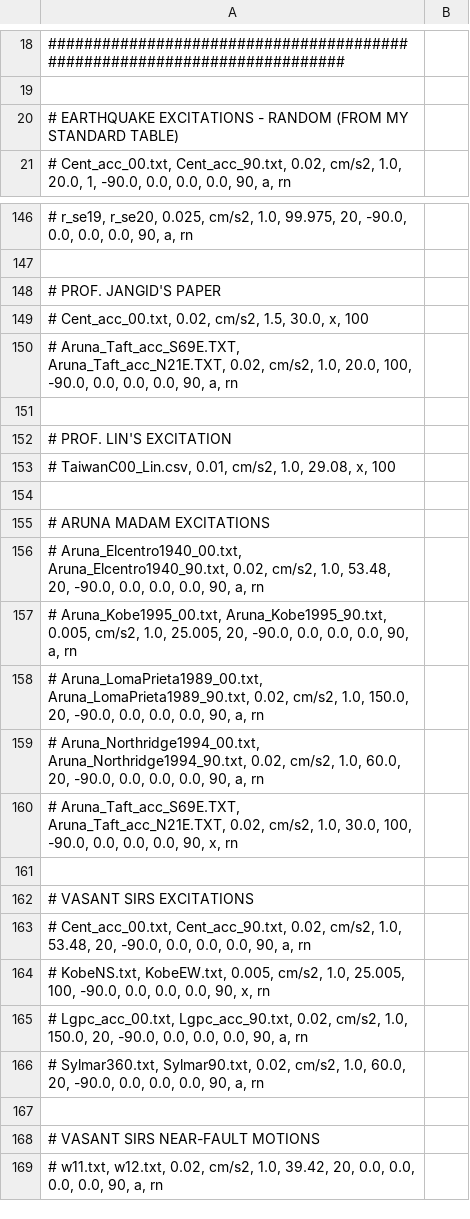
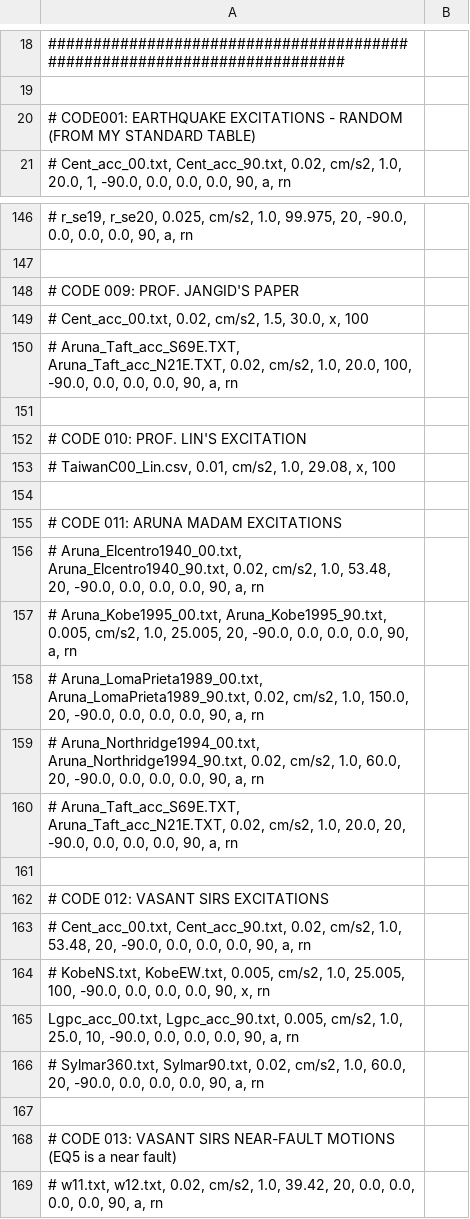
Before and after one commit to naseefo/mhps, a CSV file: Excitations.csv, drawn as a sheet; only a part is shown, gaps mark what is left out; the diff covers the shown part only.

```diff
--- a/Excitations.csv
+++ b/Excitations.csv
@@ -19,3 +19,3 @@
 
-# EARTHQUAKE EXCITATIONS - RANDOM (FROM MY STANDARD TABLE)
+# CODE001: EARTHQUAKE EXCITATIONS - RANDOM (FROM MY STANDARD TABLE)
 # Cent_acc_00.txt, Cent_acc_90.txt, 0.02, cm/s2, 1.0, 20.0, 1, -90.0, 0.0, 0.0, 0.0, 90, a, rn;
@@ -147,3 +147,3 @@
 
-# PROF. JANGID'S PAPER
+# CODE 009: PROF. JANGID'S PAPER
 # Cent_acc_00.txt, 0.02, cm/s2, 1.5, 30.0, x, 100;
@@ -151,6 +151,6 @@
 
-# PROF. LIN'S EXCITATION
+# CODE 010: PROF. LIN'S EXCITATION
 # TaiwanC00_Lin.csv, 0.01, cm/s2, 1.0, 29.08, x, 100;
 
-# ARUNA MADAM EXCITATIONS
+# CODE 011: ARUNA MADAM EXCITATIONS
 # Aruna_Elcentro1940_00.txt, Aruna_Elcentro1940_90.txt, 0.02, cm/s2, 1.0, 53.48, 20, -90.0, 0.0, 0.0, 0.0, 90, a, rn;
@@ -159,11 +159,11 @@
 # Aruna_Northridge1994_00.txt, Aruna_Northridge1994_90.txt, 0.02, cm/s2, 1.0, 60.0, 20, -90.0, 0.0, 0.0, 0.0, 90, a, rn;
-# Aruna_Taft_acc_S69E.TXT, Aruna_Taft_acc_N21E.TXT, 0.02, cm/s2, 1.0, 30.0, 100, -90.0, 0.0, 0.0, 0.0, 90, x, rn;
+# Aruna_Taft_acc_S69E.TXT, Aruna_Taft_acc_N21E.TXT, 0.02, cm/s2, 1.0, 20.0, 20, -90.0, 0.0, 0.0, 0.0, 90, a, rn;
 
-# VASANT SIRS EXCITATIONS
+# CODE 012: VASANT SIRS EXCITATIONS
 # Cent_acc_00.txt, Cent_acc_90.txt, 0.02, cm/s2, 1.0, 53.48, 20, -90.0, 0.0, 0.0, 0.0, 90, a, rn;
 # KobeNS.txt, KobeEW.txt, 0.005, cm/s2, 1.0, 25.005, 100, -90.0, 0.0, 0.0, 0.0, 90, x, rn;
-# Lgpc_acc_00.txt, Lgpc_acc_90.txt, 0.02, cm/s2, 1.0, 150.0, 20, -90.0, 0.0, 0.0, 0.0, 90, a, rn;
+Lgpc_acc_00.txt, Lgpc_acc_90.txt, 0.005, cm/s2, 1.0, 25.0, 10, -90.0, 0.0, 0.0, 0.0, 90, a, rn;
 # Sylmar360.txt, Sylmar90.txt, 0.02, cm/s2, 1.0, 60.0, 20, -90.0, 0.0, 0.0, 0.0, 90, a, rn;
 
-# VASANT SIRS NEAR-FAULT MOTIONS
+# CODE 013: VASANT SIRS NEAR-FAULT MOTIONS (EQ5 is a near fault)
 # w11.txt, w12.txt, 0.02, cm/s2, 1.0, 39.42, 20, 0.0, 0.0, 0.0, 0.0, 90, a, rn;
```
Also changed, not shown: 9 edited cells elsewhere in this file, OSBI_VP.csv, OSBI_VP2.csv, 36 other files.
